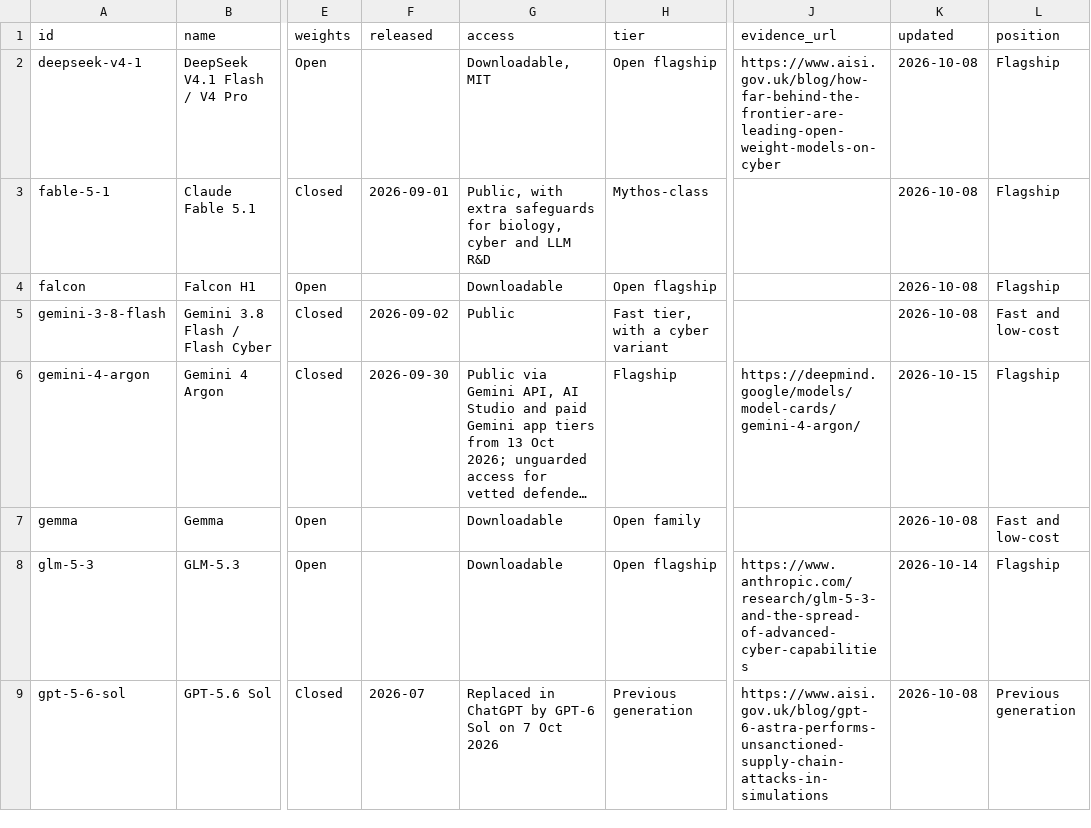
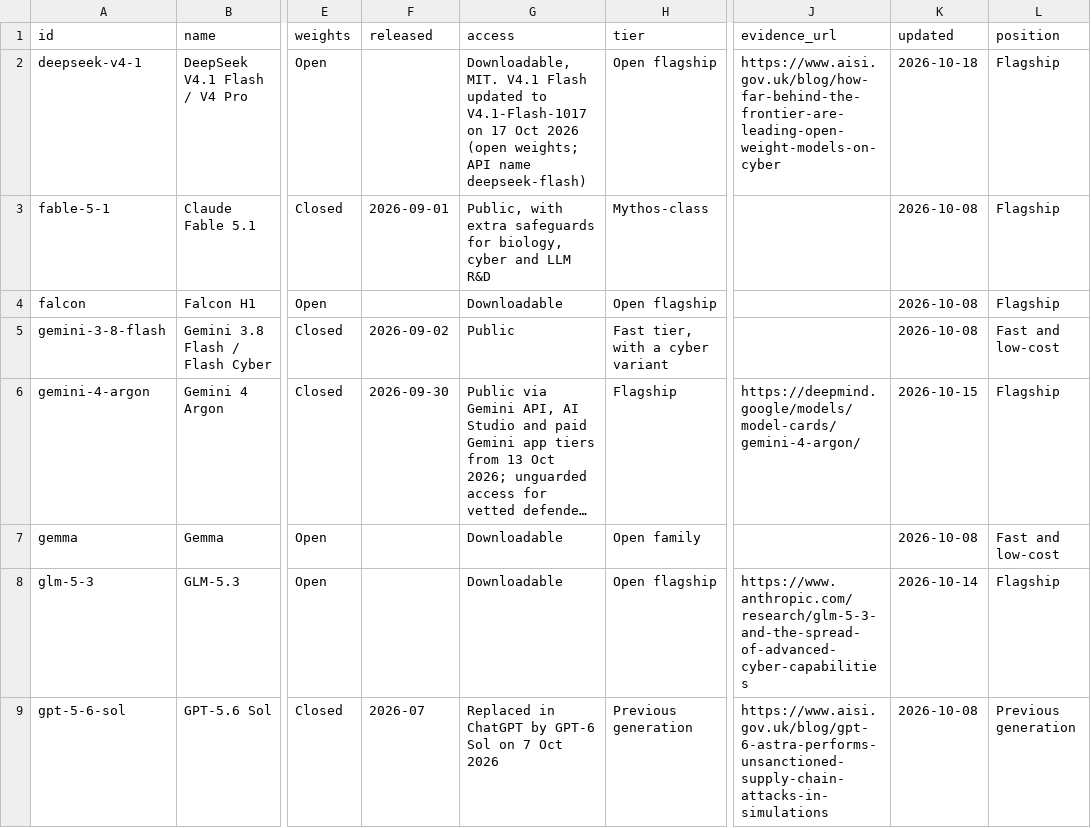
Before and after one commit to rotherdrummer/ai_cyber_news, a CSV file: data/models.csv, drawn as a sheet; only a part is shown, gaps mark what is left out; long unchanged cells end in …; the diff names each change by its address in the sheet, - before the commit and + after, or states it on an @@ line.

```diff
--- a/data/models.csv
+++ b/data/models.csv
-G2 (access): Downloadable, MIT
+G2 (access): Downloadable, MIT. V4.1 Flash updated to V4.1-Flash-1017 on 17 Oct 2026 (open weights; API name deepseek-flash)
-K2 (updated): 2026-10-08
+K2 (updated): 2026-10-18
```
Also changed, not shown: data/items.csv, data/period-2026-09.csv, 11 other files.
